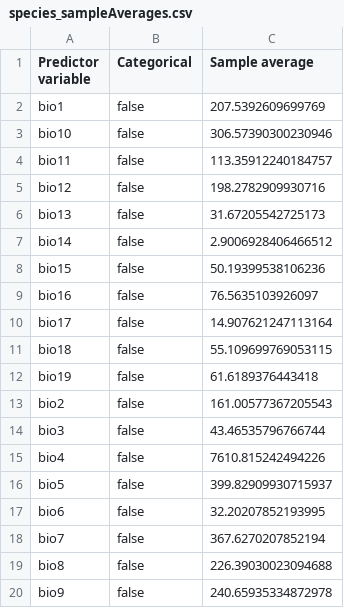
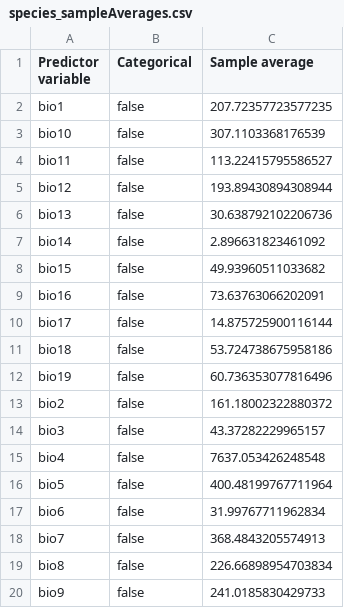
Before and after one commit to Big-Biodiversity-Collaborative/DesertBees, a CSV file: output/maxent_outputs/species_sampleAverages.csv, drawn as a sheet.

```diff
--- a/output/maxent_outputs/species_sampleAverages.csv
+++ b/output/maxent_outputs/species_sampleAverages.csv
@@ -1,20 +1,20 @@
 Predictor variable,Categorical,Sample average
-bio1,false,207.5392609699769
-bio10,false,306.57390300230946
-bio11,false,113.35912240184757
-bio12,false,198.2782909930716
-bio13,false,31.67205542725173
-bio14,false,2.9006928406466512
-bio15,false,50.19399538106236
-bio16,false,76.5635103926097
-bio17,false,14.907621247113164
-bio18,false,55.109699769053115
-bio19,false,61.6189376443418
-bio2,false,161.00577367205543
-bio3,false,43.46535796766744
-bio4,false,7610.815242494226
-bio5,false,399.82909930715937
-bio6,false,32.20207852193995
-bio7,false,367.6270207852194
-bio8,false,226.39030023094688
-bio9,false,240.65935334872978
+bio1,false,207.72357723577235
+bio10,false,307.1103368176539
+bio11,false,113.22415795586527
+bio12,false,193.89430894308944
+bio13,false,30.638792102206736
+bio14,false,2.896631823461092
+bio15,false,49.93960511033682
+bio16,false,73.63763066202091
+bio17,false,14.875725900116144
+bio18,false,53.724738675958186
+bio19,false,60.736353077816496
+bio2,false,161.18002322880372
+bio3,false,43.37282229965157
+bio4,false,7637.053426248548
+bio5,false,400.48199767711964
+bio6,false,31.99767711962834
+bio7,false,368.4843205574913
+bio8,false,226.66898954703834
+bio9,false,241.0185830429733
```
Also changed, not shown: output/maxent_outputs/maxentResults.csv, output/maxent_outputs/species.csv, 16 other files.
